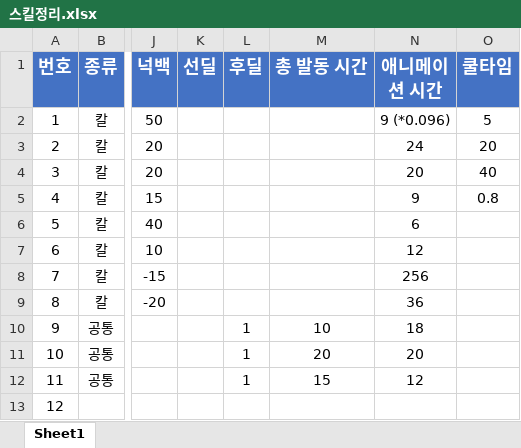
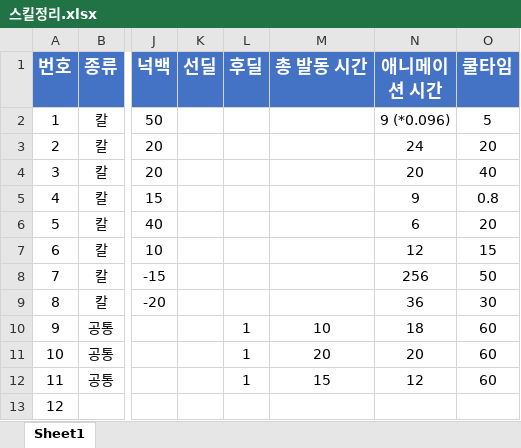
Before and after one commit to YDGYDGYDG/Yaho, an Excel workbook: 개인 작업 폴더/윤도균/스킬정리.xlsx, sheet Sheet1, drawn as a sheet; only a part is shown, gaps mark what is left out; values as stored, in another font and other column widths than the file's, no borders; the diff names each change by its address in the sheet, - before the commit and + after, or states it on an @@ line.

```diff
--- a/개인 작업 폴더/윤도균/스킬정리.xlsx (sheet Sheet1)
+++ b/개인 작업 폴더/윤도균/스킬정리.xlsx (sheet Sheet1)
-O6 (쿨타임): (empty)
+O6 (쿨타임): 20
-O7 (쿨타임): (empty)
+O7 (쿨타임): 15
-O8 (쿨타임): (empty)
+O8 (쿨타임): 50
-O9 (쿨타임): (empty)
+O9 (쿨타임): 30
-O10:O12 (쿨타임): (empty)
+O10:O12 (쿨타임): 60
```
Also changed, not shown: 2 other files.
